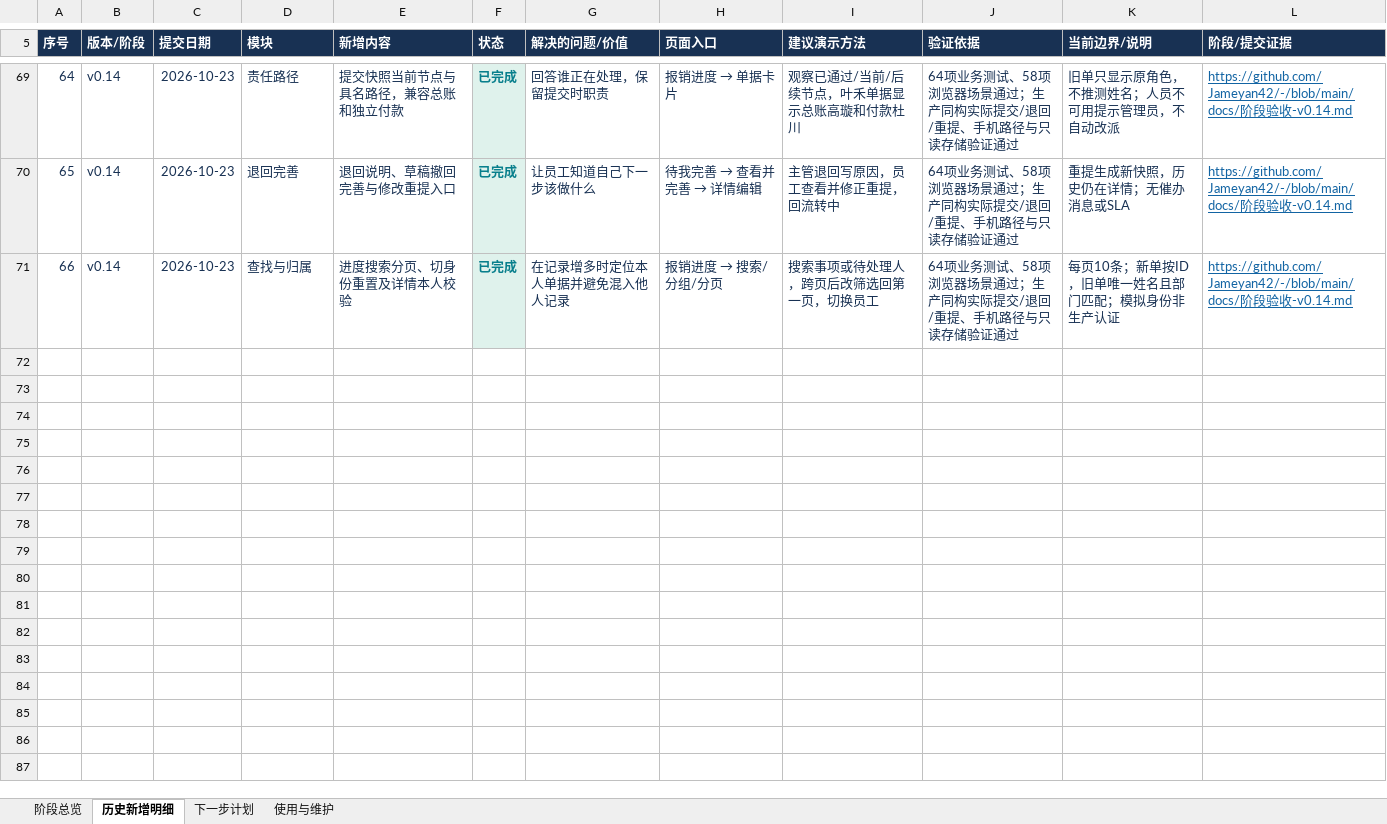
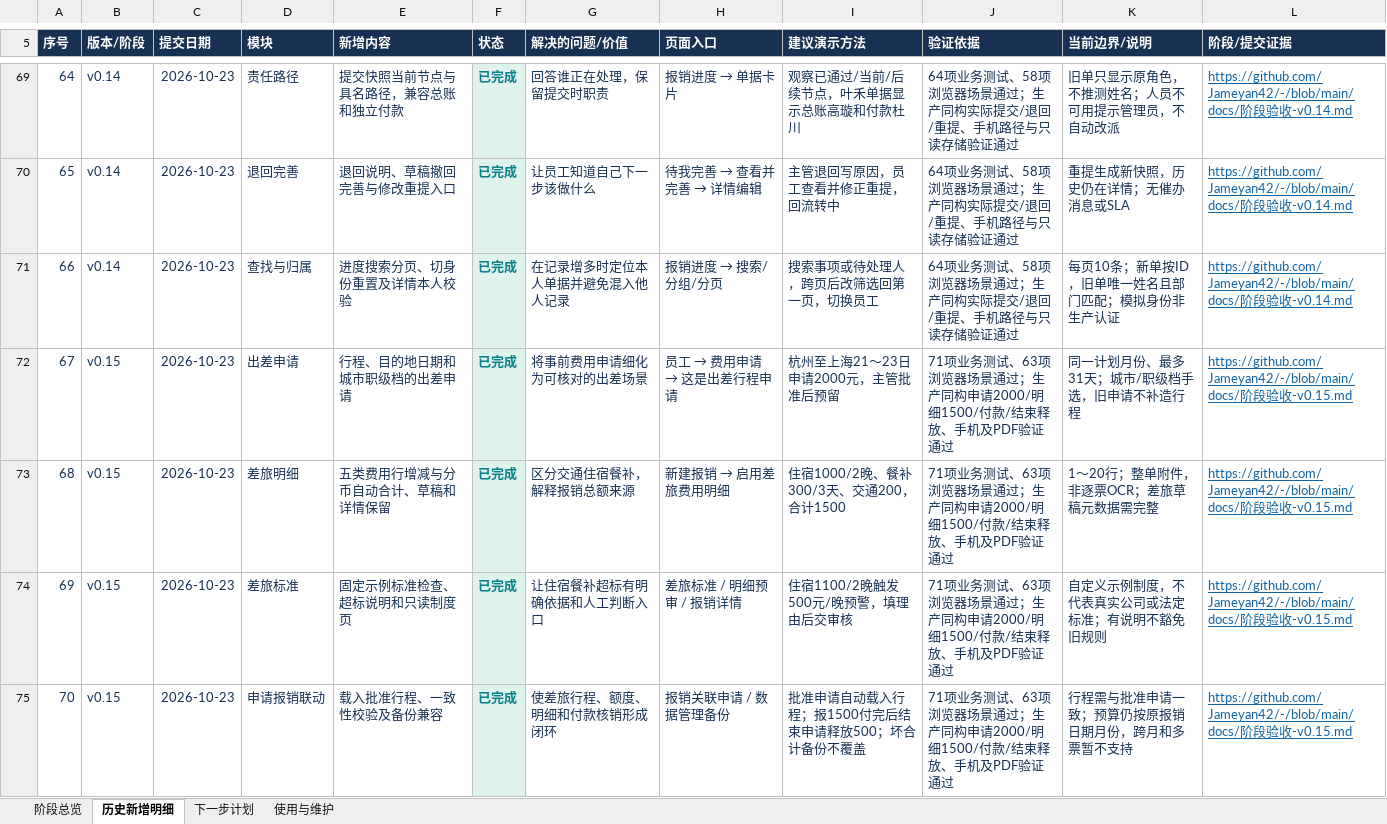
Before and after one commit to Jameyan42/-, an Excel workbook: deliverables/qingbao-feature-history.xlsx, sheet 历史新增明细, drawn as a sheet; only a part is shown, gaps mark what is left out; values as stored, in another font and other column widths than the file's, no borders; table styles not drawn; the diff names each change by its address in the sheet, - before the commit and + after, or states it on an @@ line.

Commit message:
Record travel feature stage and refresh 70-entry workbook

```diff
--- a/deliverables/qingbao-feature-history.xlsx (sheet 历史新增明细)
+++ b/deliverables/qingbao-feature-history.xlsx (sheet 历史新增明细)
+row 72: 67 | v0.15 | 2026-10-23 | 出差申请 | 行程、目的地日期和城市职级档的出差申请 | 已完成 | 将事前费用申请细化为可核对的出差场景 | 员工 → 费用申请 → 这是出差行程申请 | 杭州至上海21～23日申请2000元，主管批准后预留 | 71项业务测试、63项浏览器场景通过；生产同构申请2000/明细1500/付款/结束释放、手机及PDF验证通过 | 同一计划月份、最多31天；城市/职级档手选，旧申请不补造行程 | https://github.com/Jameyan42/-/blob/main/docs/阶段验收-v0.15.md
+row 73: 68 | v0.15 | 2026-10-23 | 差旅明细 | 五类费用行增减与分币自动合计、草稿和详情保留 | 已完成 | 区分交通住宿餐补，解释报销总额来源 | 新建报销 → 启用差旅费用明细 | 住宿1000/2晚、餐补300/3天、交通200，合计1500 | 71项业务测试、63项浏览器场景通过；生产同构申请2000/明细1500/付款/结束释放、手机及PDF验证通过 | 1～20行；整单附件，非逐票OCR；差旅草稿元数据需完整 | https://github.com/Jameyan42/-/blob/main/docs/阶段验收-v0.15.md
+row 74: 69 | v0.15 | 2026-10-23 | 差旅标准 | 固定示例标准检查、超标说明和只读制度页 | 已完成 | 让住宿餐补超标有明确依据和人工判断入口 | 差旅标准 / 明细预审 / 报销详情 | 住宿1100/2晚触发500元/晚预警，填理由后交审核 | 71项业务测试、63项浏览器场景通过；生产同构申请2000/明细1500/付款/结束释放、手机及PDF验证通过 | 自定义示例制度，不代表真实公司或法定标准；有说明不豁免旧规则 | https://github.com/Jameyan42/-/blob/main/docs/阶段验收-v0.15.md
+row 75: 70 | v0.15 | 2026-10-23 | 申请报销联动 | 载入批准行程、一致性校验及备份兼容 | 已完成 | 使差旅行程、额度、明细和付款核销形成闭环 | 报销关联申请 / 数据管理备份 | 批准申请自动载入行程；报1500付完后结束申请释放500；坏合计备份不覆盖 | 71项业务测试、63项浏览器场景通过；生产同构申请2000/明细1500/付款/结束释放、手机及PDF验证通过 | 行程需与批准申请一致；预算仍按原报销日期月份，跨月和多票暂不支持 | https://github.com/Jameyan42/-/blob/main/docs/阶段验收-v0.15.md
```
Also changed, not shown: sheet 阶段总览, sheet 使用与维护, 3 other files.
